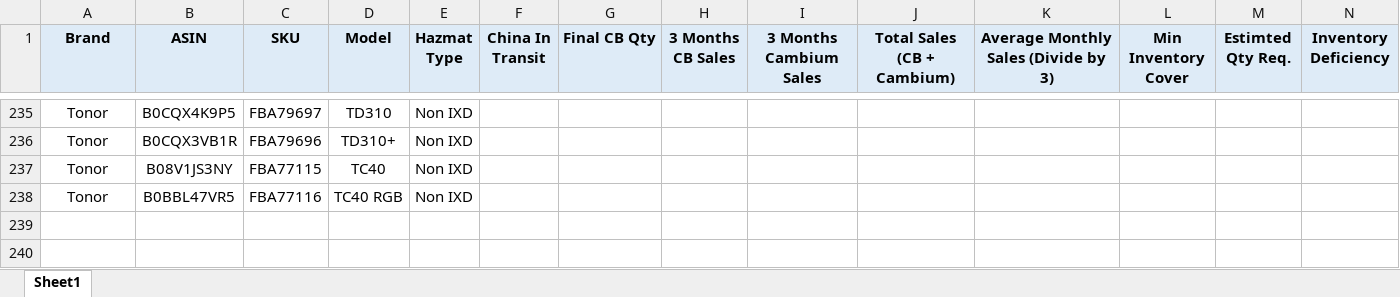
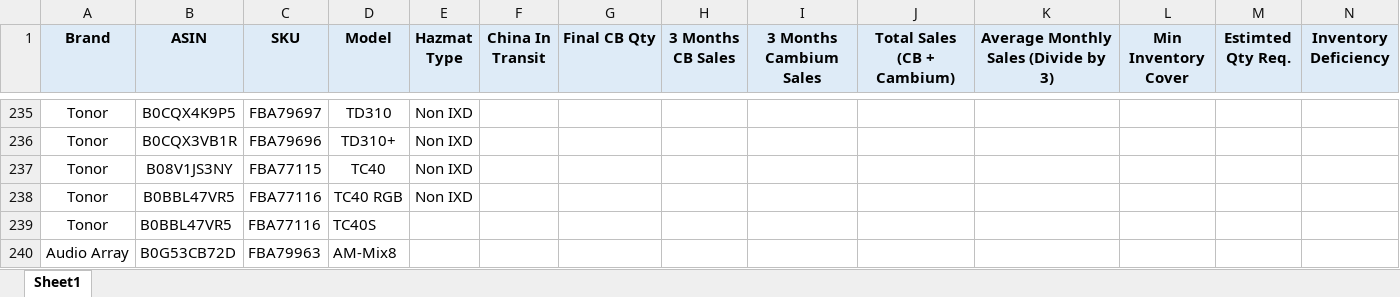
Before and after one commit to nitesh-lang/am-replenishment, an Excel workbook: data/input/CB Replenishment_Master.xlsx, sheet Sheet1, drawn as a sheet; only a part is shown, gaps mark what is left out; values as stored, in another font and other column widths than the file's, no borders; rows hold the shown columns only; the diff names each change by its address in the sheet, - before the commit and + after, or states it on an @@ line.

Commit message:
CB master: add TC40S (Tonor) and AM-Mix8 (Audio Array) so their sales flow through

```diff
--- a/data/input/CB Replenishment_Master.xlsx (sheet Sheet1)
+++ b/data/input/CB Replenishment_Master.xlsx (sheet Sheet1)
+row 239: Tonor | B0BBL47VR5 | FBA77116 | TC40S
+row 240: Audio Array | B0G53CB72D | FBA79963 | AM-Mix8
```
